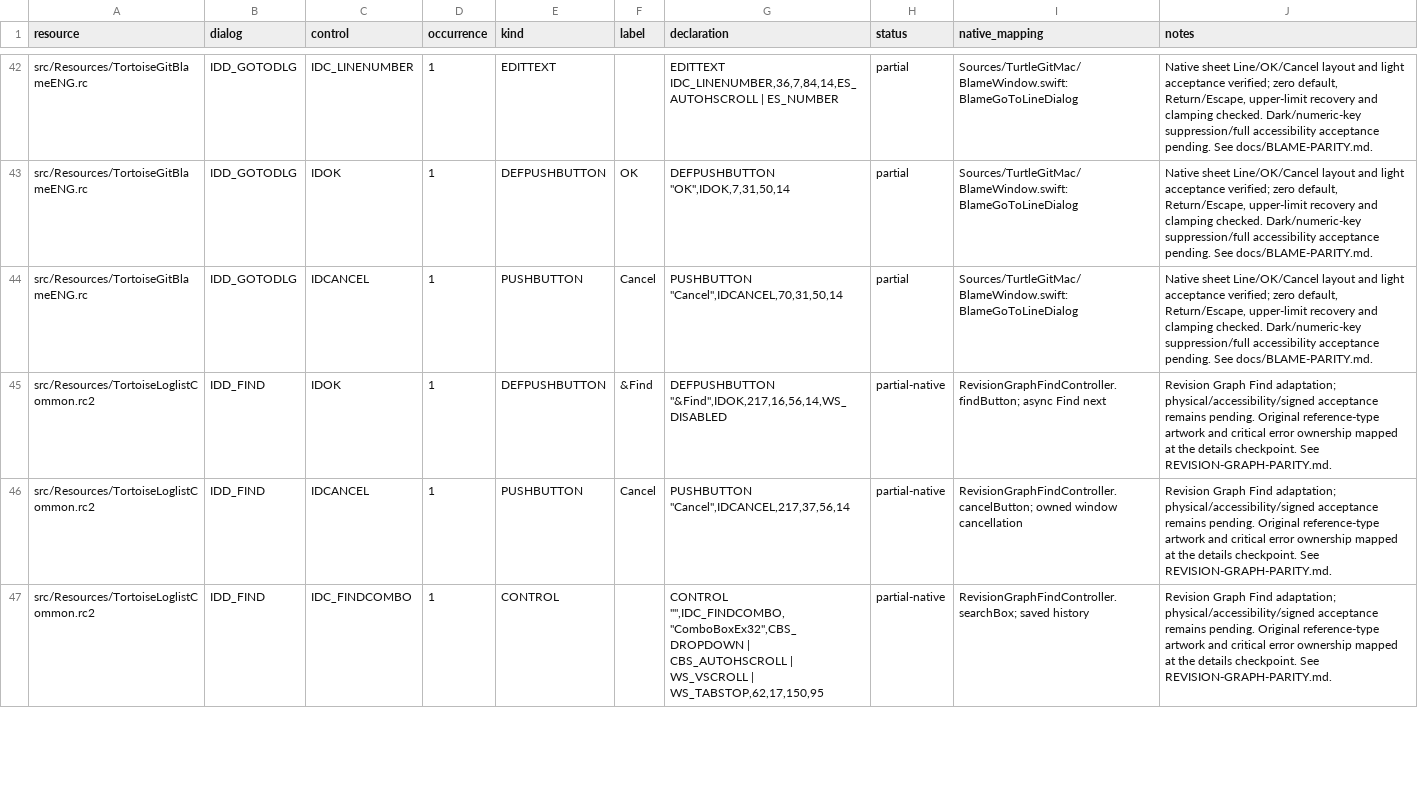
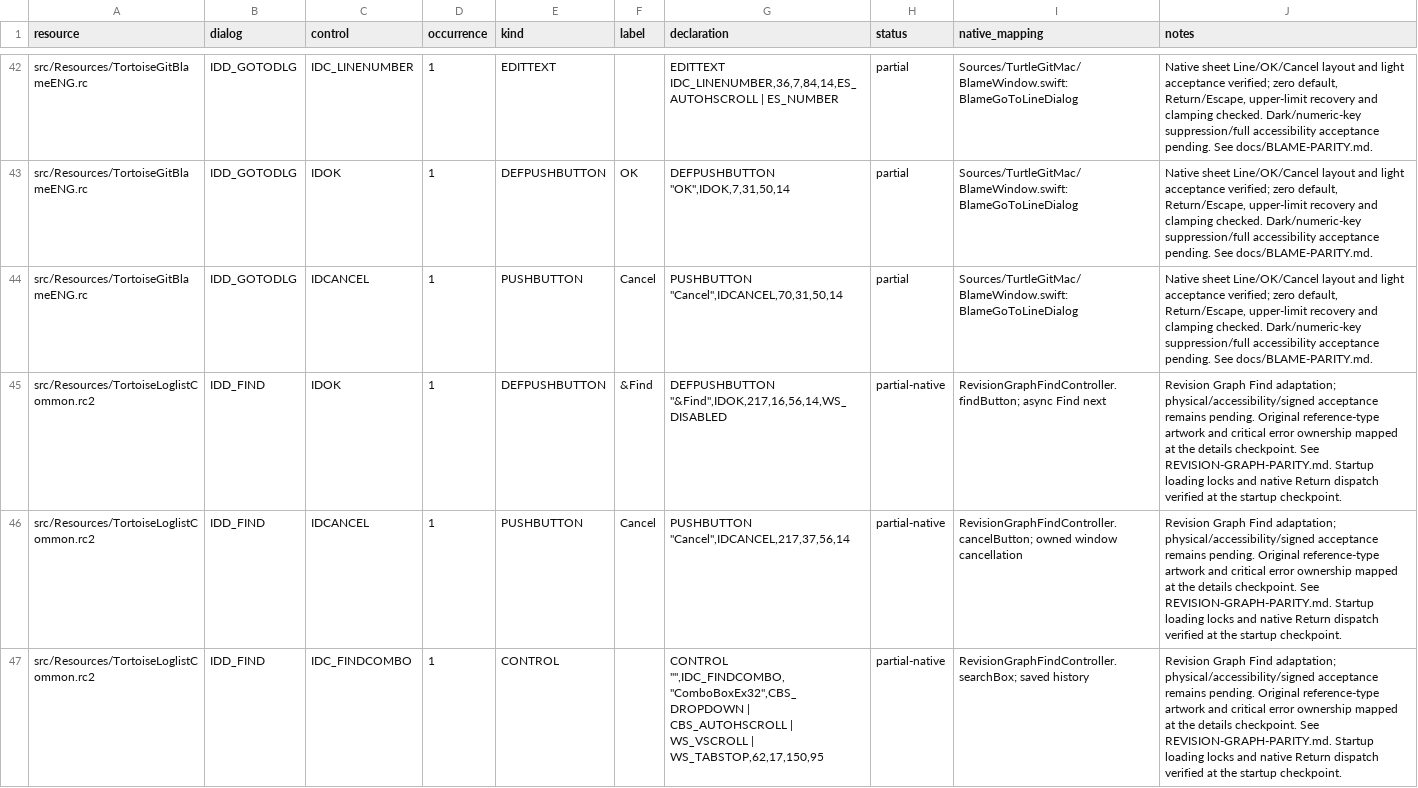
Before and after one commit to jfk-solutions/turtle-git-mac, a CSV file: docs/upstream-controls.csv, drawn as a sheet; only a part is shown, gaps mark what is left out; the diff covers the shown part only.

Commit message:
Serialize Find initialization and verify native Return behavior

```diff
--- a/docs/upstream-controls.csv
+++ b/docs/upstream-controls.csv
@@ -44,4 +44,4 @@ src/Resources/TortoiseGitBlameENG.rc,IDD_GOTODLG,IDOK,1,DEFPUSHBUTTON,OK,"DEFPUS
 src/Resources/TortoiseGitBlameENG.rc,IDD_GOTODLG,IDCANCEL,1,PUSHBUTTON,Cancel,"PUSHBUTTON      ""Cancel"",IDCANCEL,70,31,50,14",partial,Sources/TurtleGitMac/BlameWindow.swift: BlameGoToLineDialog,"Native sheet Line/OK/Cancel layout and light acceptance verified; zero default, Return/Escape, upper-limit recovery and clamping checked. Dark/numeric-key suppression/full accessibility acceptance pending. See docs/BLAME-PARITY.md."
-src/Resources/TortoiseLoglistCommon.rc2,IDD_FIND,IDOK,1,DEFPUSHBUTTON,&Find,"DEFPUSHBUTTON   ""&Find"",IDOK,217,16,56,14,WS_DISABLED",partial-native,RevisionGraphFindController.findButton; async Find next,Revision Graph Find adaptation; physical/accessibility/signed acceptance remains pending. Original reference-type artwork and critical error ownership mapped at the details checkpoint. See REVISION-GRAPH-PARITY.md.
-src/Resources/TortoiseLoglistCommon.rc2,IDD_FIND,IDCANCEL,1,PUSHBUTTON,Cancel,"PUSHBUTTON      ""Cancel"",IDCANCEL,217,37,56,14",partial-native,RevisionGraphFindController.cancelButton; owned window cancellation,Revision Graph Find adaptation; physical/accessibility/signed acceptance remains pending. Original reference-type artwork and critical error ownership mapped at the details checkpoint. See REVISION-GRAPH-PARITY.md.
-src/Resources/TortoiseLoglistCommon.rc2,IDD_FIND,IDC_FINDCOMBO,1,CONTROL,,"CONTROL         """",IDC_FINDCOMBO,""ComboBoxEx32"",CBS_DROPDOWN | CBS_AUTOHSCROLL | WS_VSCROLL | WS_TABSTOP,62,17,150,95",partial-native,RevisionGraphFindController.searchBox; saved history,Revision Graph Find adaptation; physical/accessibility/signed acceptance remains pending. Original reference-type artwork and critical error ownership mapped at the details checkpoint. See REVISION-GRAPH-PARITY.md.
+src/Resources/TortoiseLoglistCommon.rc2,IDD_FIND,IDOK,1,DEFPUSHBUTTON,&Find,"DEFPUSHBUTTON   ""&Find"",IDOK,217,16,56,14,WS_DISABLED",partial-native,RevisionGraphFindController.findButton; async Find next,Revision Graph Find adaptation; physical/accessibility/signed acceptance remains pending. Original reference-type artwork and critical error ownership mapped at the details checkpoint. See REVISION-GRAPH-PARITY.md. Startup loading locks and native Return dispatch verified at the startup checkpoint.
+src/Resources/TortoiseLoglistCommon.rc2,IDD_FIND,IDCANCEL,1,PUSHBUTTON,Cancel,"PUSHBUTTON      ""Cancel"",IDCANCEL,217,37,56,14",partial-native,RevisionGraphFindController.cancelButton; owned window cancellation,Revision Graph Find adaptation; physical/accessibility/signed acceptance remains pending. Original reference-type artwork and critical error ownership mapped at the details checkpoint. See REVISION-GRAPH-PARITY.md. Startup loading locks and native Return dispatch verified at the startup checkpoint.
+src/Resources/TortoiseLoglistCommon.rc2,IDD_FIND,IDC_FINDCOMBO,1,CONTROL,,"CONTROL         """",IDC_FINDCOMBO,""ComboBoxEx32"",CBS_DROPDOWN | CBS_AUTOHSCROLL | WS_VSCROLL | WS_TABSTOP,62,17,150,95",partial-native,RevisionGraphFindController.searchBox; saved history,Revision Graph Find adaptation; physical/accessibility/signed acceptance remains pending. Original reference-type artwork and critical error ownership mapped at the details checkpoint. See REVISION-GRAPH-PARITY.md. Startup loading locks and native Return dispatch verified at the startup checkpoint.
```
Also changed, not shown: 8 edited cells elsewhere in this file, 6 other files.
